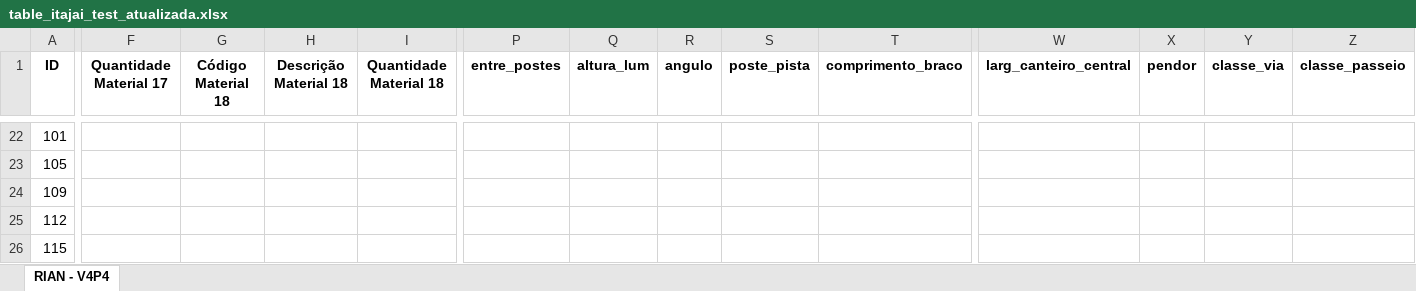
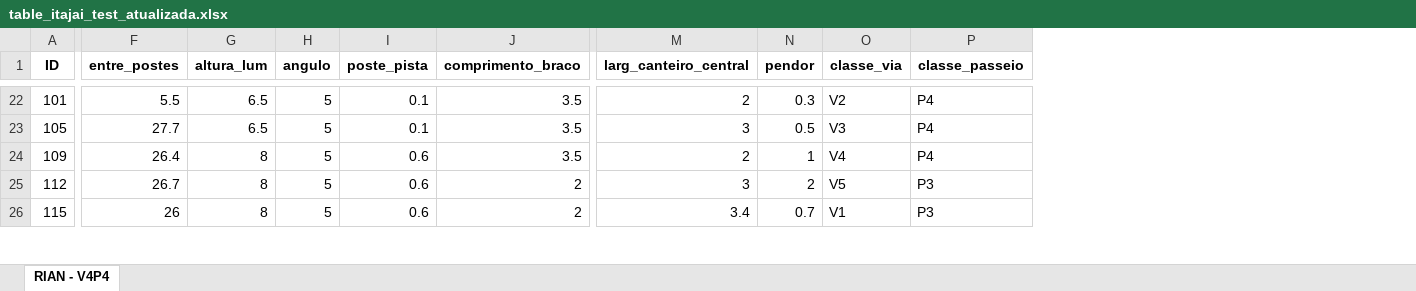
Before and after one commit to RianMarcos/AUTOMATIZACAO_DIALUX_ITAJAI, an Excel workbook: table_itajai_test_atualizada.xlsx, sheet RIAN - V4P4, drawn as a sheet; only a part is shown, gaps mark what is left out; values as stored, in another font and other column widths than the file's, no borders; removed rows and columns are numbered as before the commit, all else as after; the diff covers the shown part only; the diff names each change by its address in the sheet, - before the commit and + after, or states it on an @@ line.

```diff
--- a/table_itajai_test_atualizada.xlsx (sheet RIAN - V4P4)
+++ b/table_itajai_test_atualizada.xlsx (sheet RIAN - V4P4)
-column F (Quantidade Material 17), empty
-column G (Código Material 18), empty
-column H (Descrição Material 18), empty
-column I (Quantidade Material 18), empty
-F22 (entre_postes): (empty)
+F22 (entre_postes): 5.5
-G22:G23 (altura_lum): (empty)
+G22:G23 (altura_lum): 6.5
-H22:H26 (angulo): (empty)
+H22:H26 (angulo): 5
-I22:I23 (poste_pista): (empty)
+I22:I23 (poste_pista): 0.1
-J22:J24 (comprimento_braco): (empty)
+J22:J24 (comprimento_braco): 3.5
-M22 (larg_canteiro_central): (empty)
+M22 (larg_canteiro_central): 2
-N22 (pendor): (empty)
+N22 (pendor): 0.3
-O22 (classe_via): (empty)
+O22 (classe_via): V2
-P22:P24 (classe_passeio): (empty)
+P22:P24 (classe_passeio): P4
-F23 (entre_postes): (empty)
+F23 (entre_postes): 27.7
-M23 (larg_canteiro_central): (empty)
+M23 (larg_canteiro_central): 3
-N23 (pendor): (empty)
+N23 (pendor): 0.5
-O23 (classe_via): (empty)
+O23 (classe_via): V3
-F24 (entre_postes): (empty)
+F24 (entre_postes): 26.4
-G24:G26 (altura_lum): (empty)
+G24:G26 (altura_lum): 8
-I24:I26 (poste_pista): (empty)
+I24:I26 (poste_pista): 0.6
-M24 (larg_canteiro_central): (empty)
+M24 (larg_canteiro_central): 2
-N24 (pendor): (empty)
+N24 (pendor): 1
-O24 (classe_via): (empty)
+O24 (classe_via): V4
-F25 (entre_postes): (empty)
+F25 (entre_postes): 26.7
-J25:J26 (comprimento_braco): (empty)
+J25:J26 (comprimento_braco): 2
-M25 (larg_canteiro_central): (empty)
+M25 (larg_canteiro_central): 3
-N25 (pendor): (empty)
+N25 (pendor): 2
-O25 (classe_via): (empty)
+O25 (classe_via): V5
-P25:P26 (classe_passeio): (empty)
+P25:P26 (classe_passeio): P3
-F26 (entre_postes): (empty)
+F26 (entre_postes): 26
-M26 (larg_canteiro_central): (empty)
+M26 (larg_canteiro_central): 3.4
-N26 (pendor): (empty)
+N26 (pendor): 0.7
-O26 (classe_via): (empty)
+O26 (classe_via): V1
```
Also changed, not shown: 1 removed row, 1 added column, 6 removed columns and 152 edited cells elsewhere in this sheet, table_itajai_test.xlsx, 1 other file.
